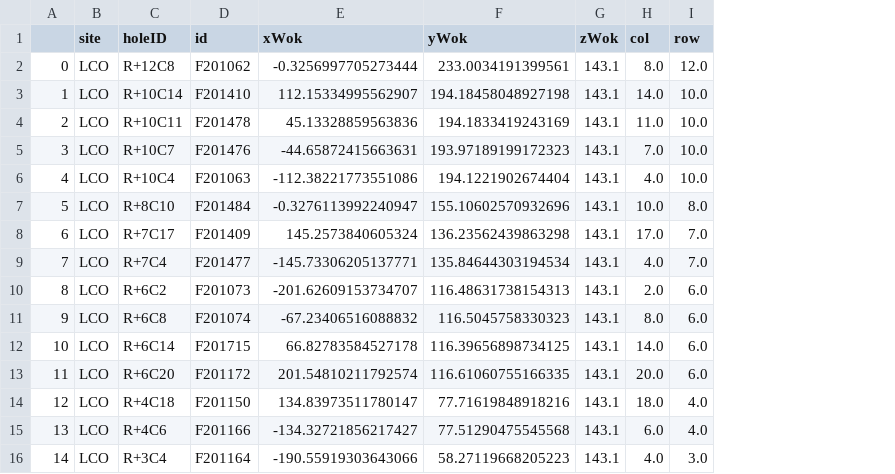
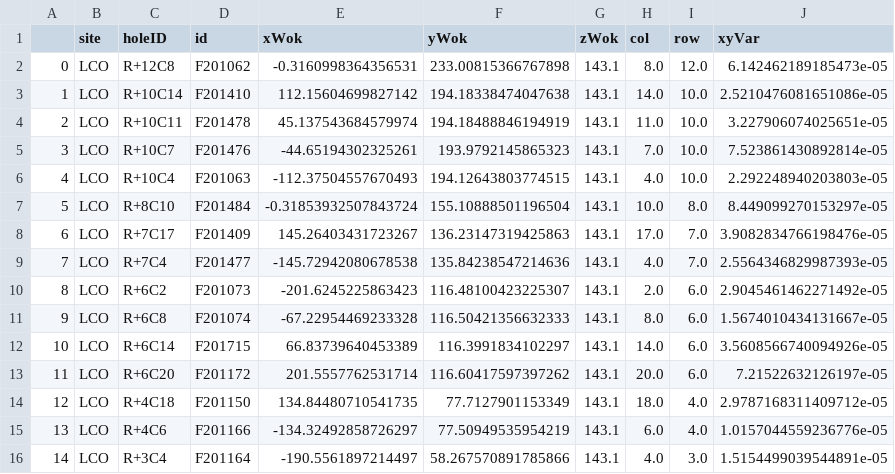
Before and after one commit to sdss/fps_calibrations, a CSV file: lco/wok_calibs/duPontFlatCMM/fiducialCoords.csv, drawn as a sheet; only a part is shown; the diff covers the shown part only; the diff names each change by its address in the sheet, - before the commit and + after, or states it on an @@ line.

Commit message:
update positionerTable, gfaCoords, fiducialCoords at lco after jose fixed fiber mapping

```diff
--- a/lco/wok_calibs/duPontFlatCMM/fiducialCoords.csv
+++ b/lco/wok_calibs/duPontFlatCMM/fiducialCoords.csv
+column J (xyVar), rows 2-16: 6.142462189185473e-05 | 2.5210476081651086e-05 | 3.227906074025651e-05 | 7.523861430892814e-05 | 2.292248940203803e-05 | 8.449099270153297e-05 | 3.9082834766198476e-05 | 2.5564346829987393e-05 | 2.9045461462271492e-05 | 1.5674010434131667e-05 | 3.5608566740094926e-05 | 7.21522632126197e-05 | 2.9787168311409712e-05 | 1.0157044559236776e-05 | 1.5154499039544891e-05
-E2 (xWok): -0.3256997705273444
+E2 (xWok): -0.3160998364356531
-F2 (yWok): 233.0034191399561
+F2 (yWok): 233.00815366767898
-E3 (xWok): 112.15334995562907
+E3 (xWok): 112.15604699827142
-F3 (yWok): 194.18458048927198
+F3 (yWok): 194.18338474047638
-E4 (xWok): 45.13328859563836
+E4 (xWok): 45.137543684579974
-F4 (yWok): 194.1833419243169
+F4 (yWok): 194.18488846194919
-E5 (xWok): -44.65872415663631
+E5 (xWok): -44.65194302325261
-F5 (yWok): 193.97189199172323
+F5 (yWok): 193.9792145865323
-E6 (xWok): -112.38221773551086
+E6 (xWok): -112.37504557670493
-F6 (yWok): 194.1221902674404
+F6 (yWok): 194.12643803774515
-E7 (xWok): -0.3276113992240947
+E7 (xWok): -0.31853932507843724
-F7 (yWok): 155.10602570932696
+F7 (yWok): 155.10888501196504
-E8 (xWok): 145.2573840605324
+E8 (xWok): 145.26403431723267
-F8 (yWok): 136.23562439863298
+F8 (yWok): 136.23147319425863
-E9 (xWok): -145.73306205137771
+E9 (xWok): -145.72942080678538
-F9 (yWok): 135.84644303194534
+F9 (yWok): 135.84238547214636
-E10 (xWok): -201.62609153734707
+E10 (xWok): -201.6245225863423
-F10 (yWok): 116.48631738154313
+F10 (yWok): 116.48100423225307
-E11 (xWok): -67.23406516088832
+E11 (xWok): -67.22954469233328
-F11 (yWok): 116.5045758330323
+F11 (yWok): 116.50421356632333
-E12 (xWok): 66.82783584527178
+E12 (xWok): 66.83739640453389
-F12 (yWok): 116.39656898734125
+F12 (yWok): 116.3991834102297
-E13 (xWok): 201.54810211792574
+E13 (xWok): 201.5557762531714
-F13 (yWok): 116.61060755166335
+F13 (yWok): 116.60417597397262
-E14 (xWok): 134.83973511780147
+E14 (xWok): 134.84480710541735
-F14 (yWok): 77.71619848918216
+F14 (yWok): 77.7127901153349
-E15 (xWok): -134.32721856217427
+E15 (xWok): -134.32492858726297
-F15 (yWok): 77.51290475545568
+F15 (yWok): 77.50949535954219
-E16 (xWok): -190.55919303643066
+E16 (xWok): -190.5561897214497
-F16 (yWok): 58.27119668205223
+F16 (yWok): 58.267570891785866
```
Also changed, not shown: 90 edited cells elsewhere in this file, lco/wok_calibs/duPontFlatCMM/gfaCoords.csv, lco/wok_calibs/duPontFlatCMM/positionerTable.csv.
